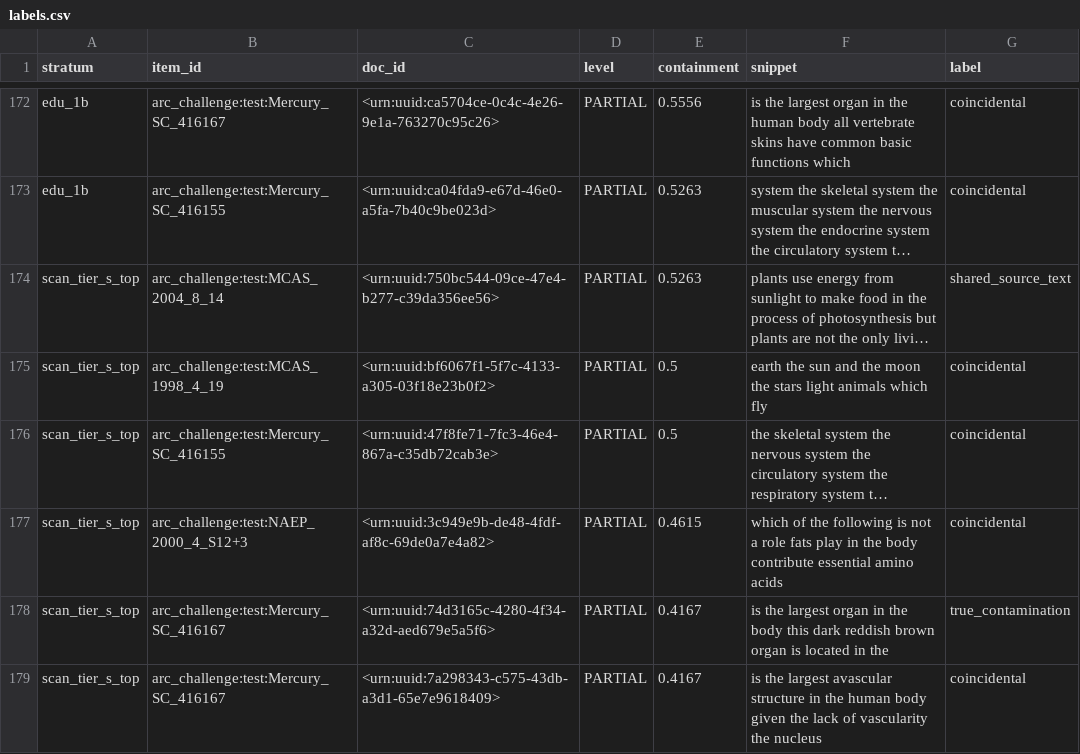
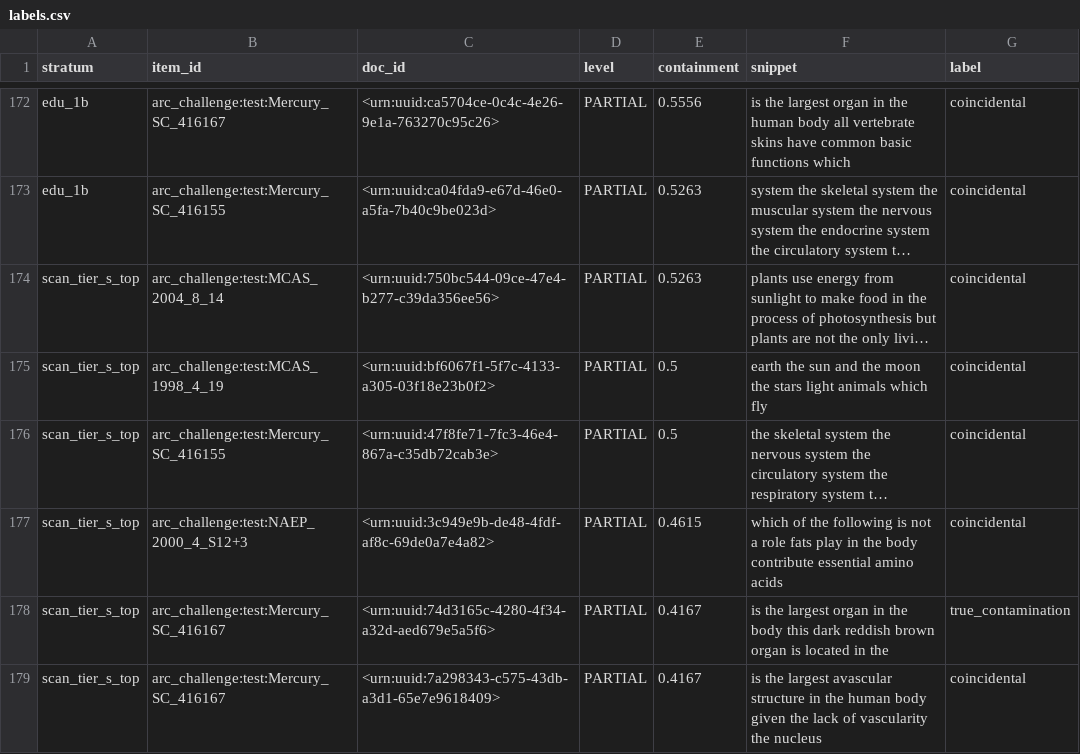
Before and after one commit to pearlin-in/Benchmark-Contamination-Detector, a CSV file: results/labels.csv, drawn as a sheet; only a part is shown, gaps mark what is left out; long unchanged cells end in …; the diff names each change by its address in the sheet, - before the commit and + after, or states it on an @@ line.

Commit message:
coincidental overlaps/false positives (c)

```diff
--- a/results/labels.csv
+++ b/results/labels.csv
-G174 (label): shared_source_text
+G174 (label): coincidental
```
